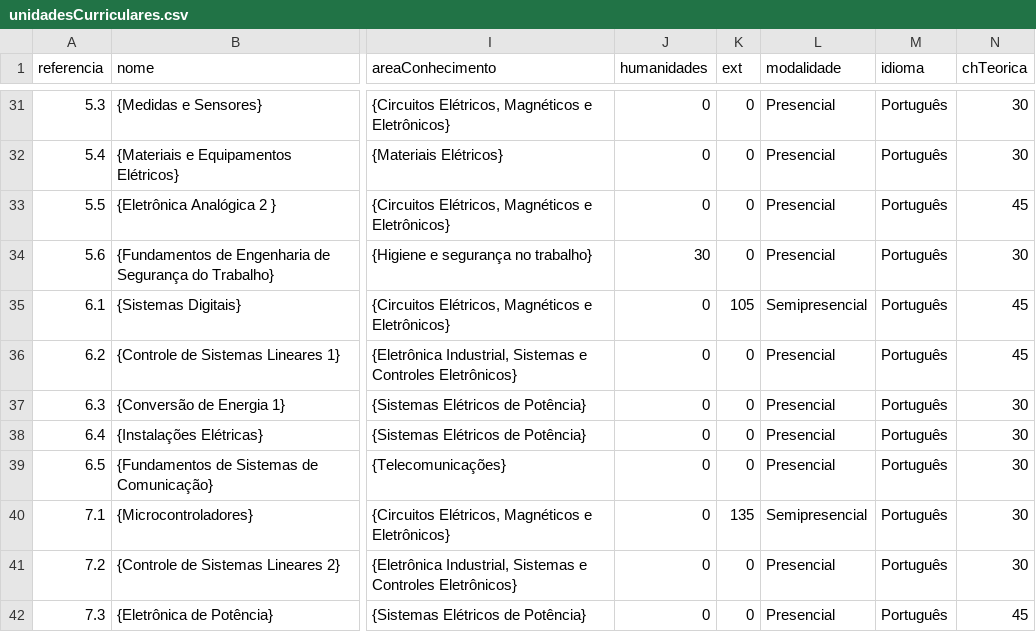
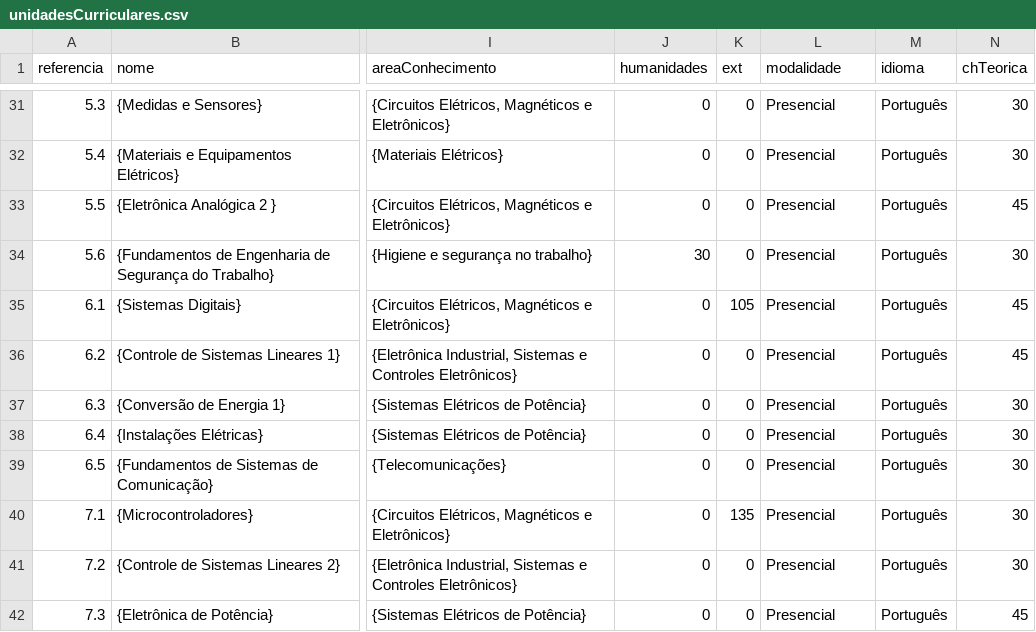
Before and after one commit to coele-td/ppc2021, a CSV file: Dados/unidadesCurriculares.csv, drawn as a sheet; only a part is shown, gaps mark what is left out; the diff covers the shown part only; the diff names each change by its address in the sheet, - before the commit and + after, or states it on an @@ line.

```diff
--- a/Dados/unidadesCurriculares.csv
+++ b/Dados/unidadesCurriculares.csv
-L35 (modalidade): Semipresencial
+L35 (modalidade): Presencial
-L40 (modalidade): Semipresencial
+L40 (modalidade): Presencial
```
Also changed, not shown: 7 added rows and 28 edited cells elsewhere in this file, 3 other files.
